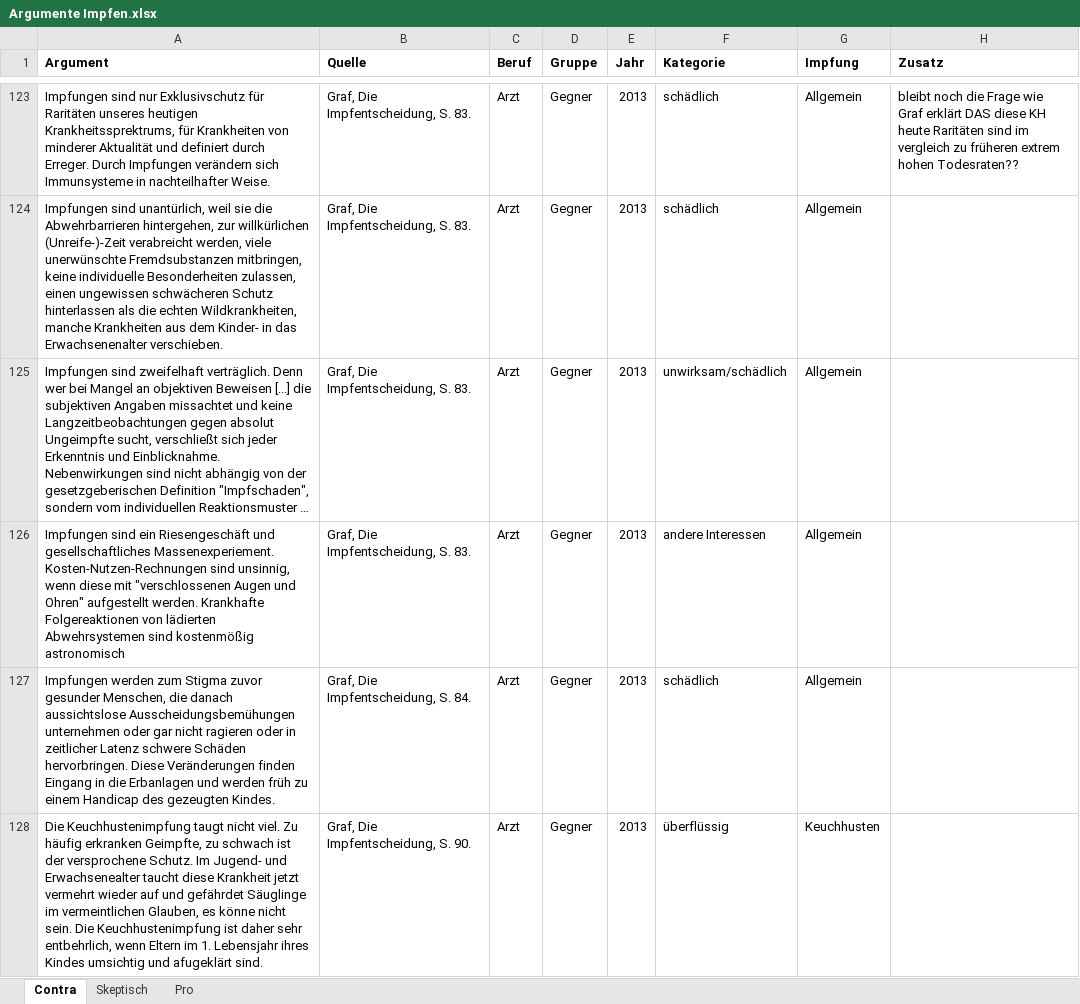
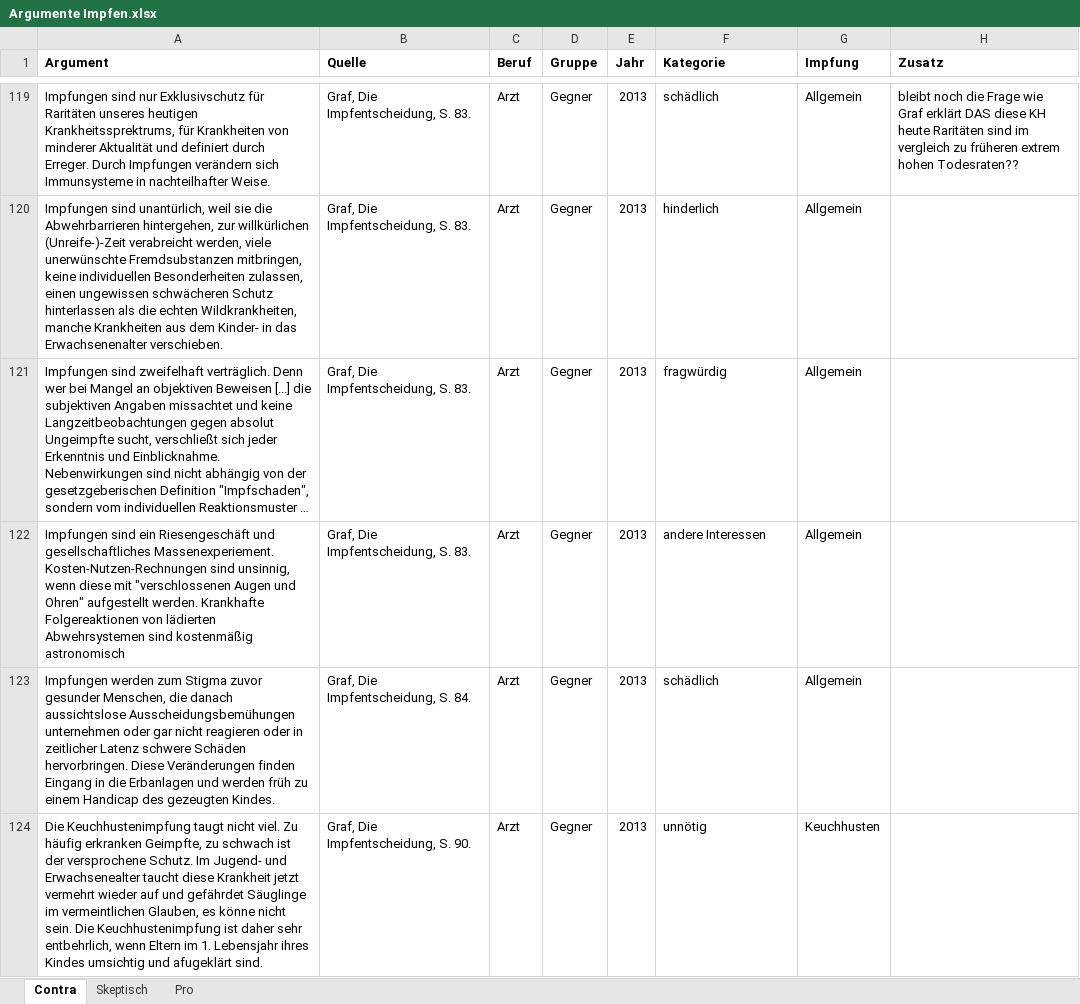
Before and after one commit to sueswe/masterthesis, an Excel workbook: Argumente Impfen.xlsx, sheet Contra, drawn as a sheet; only a part is shown, gaps mark what is left out; long unchanged cells end in …; values as stored, in another font and other column widths than the file's, no borders; addresses are those after the commit; the diff covers the shown part only; the diff names each change by its address in the sheet, - before the commit and + after, or states it on an @@ line.

```diff
--- a/Argumente Impfen.xlsx (sheet Contra)
+++ b/Argumente Impfen.xlsx (sheet Contra)
-A120 (Argument): …mitbringen, keine individuelle Besonderheiten zulassen,…
+A120 (Argument): …mitbringen, keine individuellen Besonderheiten zulassen,…
-F120 (Kategorie): schädlich
+F120 (Kategorie): hinderlich
-F121 (Kategorie): unwirksam/schädlich
+F121 (Kategorie): fragwürdig
-A122 (Argument): …Abwehrsystemen sind kostenmößig astronomisch
+A122 (Argument): …Abwehrsystemen sind kostenmäßig astronomisch
-A123 (Argument): …gar nicht ragieren oder in…
+A123 (Argument): …gar nicht reagieren oder in…
-F124 (Kategorie): überflüssig
+F124 (Kategorie): unnötig
```
Also changed, not shown: other rows of this sheet, sheet Skeptisch, sheet Pro, hidden cells, 4 other files.
